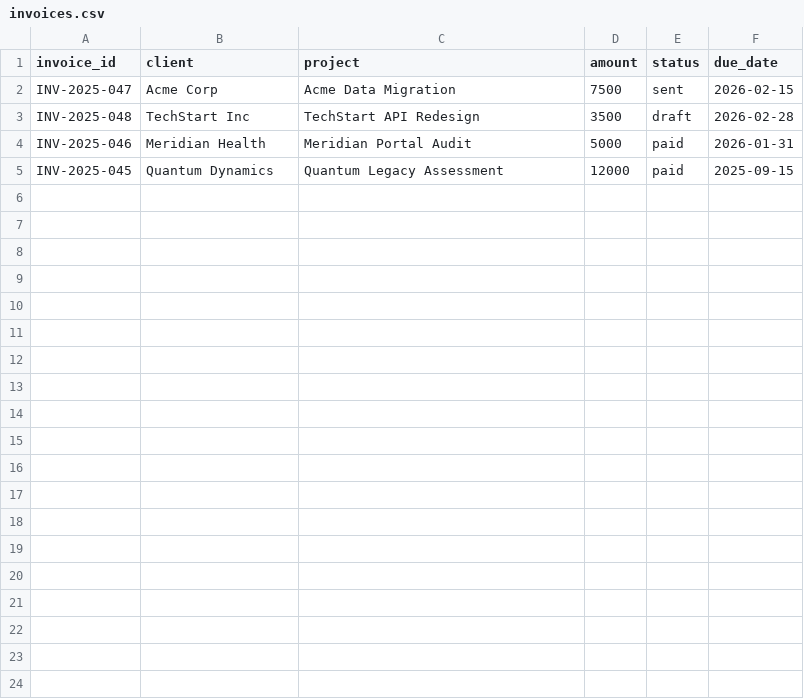
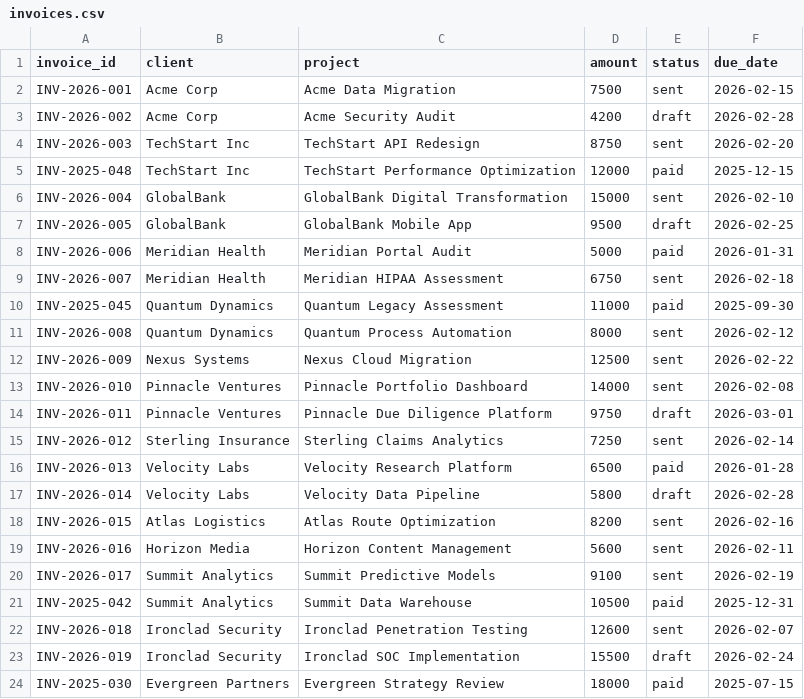
Before and after one commit to velvetmonkey/flywheel, a CSV file: demos/bootstrap-template/seed-data/invoices.csv, drawn as a sheet.

```diff
--- a/demos/bootstrap-template/seed-data/invoices.csv
+++ b/demos/bootstrap-template/seed-data/invoices.csv
@@ -1,5 +1,24 @@
 invoice_id,client,project,amount,status,due_date
-INV-2025-047,Acme Corp,Acme Data Migration,7500,sent,2026-02-15
-INV-2025-048,TechStart Inc,TechStart API Redesign,3500,draft,2026-02-28
-INV-2025-046,Meridian Health,Meridian Portal Audit,5000,paid,2026-01-31
-INV-2025-045,Quantum Dynamics,Quantum Legacy Assessment,12000,paid,2025-09-15
+INV-2026-001,Acme Corp,Acme Data Migration,7500,sent,2026-02-15
+INV-2026-002,Acme Corp,Acme Security Audit,4200,draft,2026-02-28
+INV-2026-003,TechStart Inc,TechStart API Redesign,8750,sent,2026-02-20
+INV-2025-048,TechStart Inc,TechStart Performance Optimization,12000,paid,2025-12-15
+INV-2026-004,GlobalBank,GlobalBank Digital Transformation,15000,sent,2026-02-10
+INV-2026-005,GlobalBank,GlobalBank Mobile App,9500,draft,2026-02-25
+INV-2026-006,Meridian Health,Meridian Portal Audit,5000,paid,2026-01-31
+INV-2026-007,Meridian Health,Meridian HIPAA Assessment,6750,sent,2026-02-18
+INV-2025-045,Quantum Dynamics,Quantum Legacy Assessment,11000,paid,2025-09-30
+INV-2026-008,Quantum Dynamics,Quantum Process Automation,8000,sent,2026-02-12
+INV-2026-009,Nexus Systems,Nexus Cloud Migration,12500,sent,2026-02-22
+INV-2026-010,Pinnacle Ventures,Pinnacle Portfolio Dashboard,14000,sent,2026-02-08
+INV-2026-011,Pinnacle Ventures,Pinnacle Due Diligence Platform,9750,draft,2026-03-01
+INV-2026-012,Sterling Insurance,Sterling Claims Analytics,7250,sent,2026-02-14
+INV-2026-013,Velocity Labs,Velocity Research Platform,6500,paid,2026-01-28
+INV-2026-014,Velocity Labs,Velocity Data Pipeline,5800,draft,2026-02-28
+INV-2026-015,Atlas Logistics,Atlas Route Optimization,8200,sent,2026-02-16
+INV-2026-016,Horizon Media,Horizon Content Management,5600,sent,2026-02-11
+INV-2026-017,Summit Analytics,Summit Predictive Models,9100,sent,2026-02-19
+INV-2025-042,Summit Analytics,Summit Data Warehouse,10500,paid,2025-12-31
+INV-2026-018,Ironclad Security,Ironclad Penetration Testing,12600,sent,2026-02-07
+INV-2026-019,Ironclad Security,Ironclad SOC Implementation,15500,draft,2026-02-24
+INV-2025-030,Evergreen Partners,Evergreen Strategy Review,18000,paid,2025-07-15
```
Also changed, not shown: demos/bootstrap-template/seed-data/clients.csv, demos/bootstrap-template/seed-data/contacts.csv, 5 other files.
